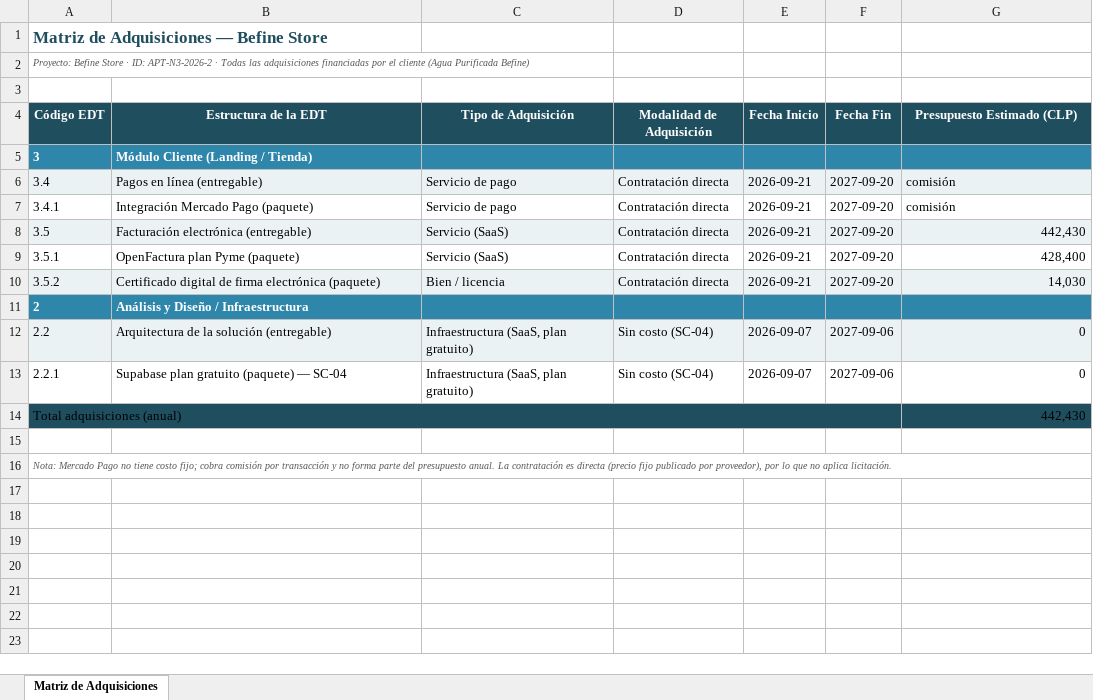
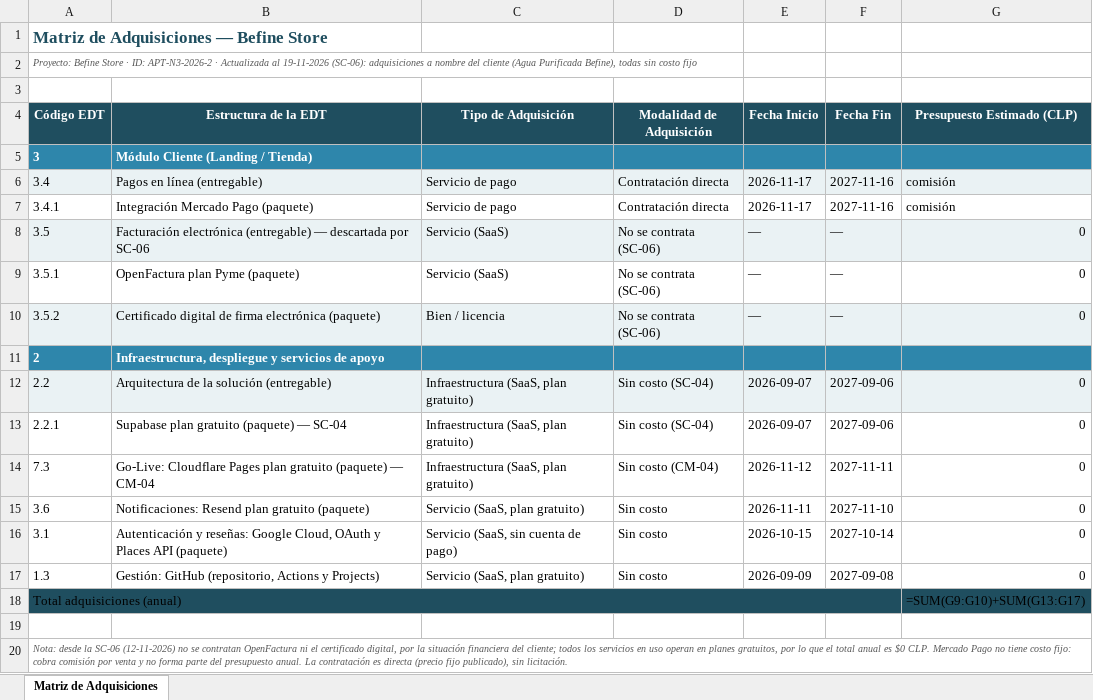
Before and after one commit to Cmfg96/Documentos_Capstone_Grupo_N3, an Excel workbook: Capstone/Fase2/Evidencias Proyecto/Evidencias de documentacion/08-Gestion-PMBOK/Anexos/Anexo-Matriz-de-Adquisiciones.xlsx, sheet Matriz de Adquisiciones, drawn as a sheet; values as stored, in another font and other column widths than the file's, no borders; formulas without a stored value are shown as written; addresses are those after the commit; the diff names each change by its address in the sheet, - before the commit and + after, or states it on an @@ line.

```diff
--- a/Capstone/Fase2/Evidencias Proyecto/Evidencias de documentacion/08-Gestion-PMBOK/Anexos/Anexo-Matriz-de-Adquisiciones.xlsx (sheet Matriz de Adquisiciones)
+++ b/Capstone/Fase2/Evidencias Proyecto/Evidencias de documentacion/08-Gestion-PMBOK/Anexos/Anexo-Matriz-de-Adquisiciones.xlsx (sheet Matriz de Adquisiciones)
-A2 (Código EDT): …APT-N3-2026-2 · Todas las adquisiciones financiadas por el cliente (Agua Purificada Befine)
+A2 (Código EDT): …APT-N3-2026-2 · Actualizada al 19-11-2026 (SC-06): adquisiciones a nombre del cliente (Agua Purificada Befine), todas sin costo fijo
-E6:E7 (Fecha Inicio): 2026-09-21
+E6:E7 (Fecha Inicio): 2026-11-17
-F6:F7 (Fecha Fin): 2027-09-20
+F6:F7 (Fecha Fin): 2027-11-16
-B8 (Estructura de la EDT): …electrónica (entregable)
+B8 (Estructura de la EDT): …electrónica (entregable) — descartada por SC-06
-D8:D10 (Modalidad de Adquisición): Contratación directa
+D8:D10 (Modalidad de Adquisición): No se contrata (SC-06)
-E8:E10 (Fecha Inicio): 2026-09-21
+E8:E10 (Fecha Inicio): —
-F8:F10 (Fecha Fin): 2027-09-20
+F8:F10 (Fecha Fin): —
-G8 (Presupuesto Estimado (CLP)): 442,430
+G8 (Presupuesto Estimado (CLP)): 0
-G9 (Presupuesto Estimado (CLP)): 428,400
+G9 (Presupuesto Estimado (CLP)): 0
-G10 (Presupuesto Estimado (CLP)): 14,030
+G10 (Presupuesto Estimado (CLP)): 0
-B11 (Estructura de la EDT): Análisis y Diseño / Infraestructura
+B11 (Estructura de la EDT): Infraestructura, despliegue y servicios de apoyo
+row 14: 7.3 | Go-Live: Cloudflare Pages plan gratuito (paquete) — CM-04 | Infraestructura (SaaS, plan gratuito) | Sin costo (CM-04) | 2026-11-12 | 2027-11-11 | 0
+row 15: 3.6 | Notificaciones: Resend plan gratuito (paquete) | Servicio (SaaS, plan gratuito) | Sin costo | 2026-11-11 | 2027-11-10 | 0
+row 16: 3.1 | Autenticación y reseñas: Google Cloud, OAuth y Places API (paquete) | Servicio (SaaS, sin cuenta de pago) | Sin costo | 2026-10-15 | 2027-10-14 | 0
+row 17: 1.3 | Gestión: GitHub (repositorio, Actions y Projects) | Servicio (SaaS, plan gratuito) | Sin costo | 2026-09-09 | 2027-09-08 | 0
-G18 (Presupuesto Estimado (CLP)): 442,430
+G18 (Presupuesto Estimado (CLP)): =SUM(G9:G10)+SUM(G13:G17)
-A20 (Código EDT): Nota: Mercado Pago no tiene costo fijo; cobra comisión por transacción y no forma parte del presupuesto anual. La contratación es directa (precio fijo publicado por proveedor), por lo que no aplica licitación.
+A20 (Código EDT): Nota: desde la SC-06 (12-11-2026) no se contratan OpenFactura ni el certificado digital, por la situación financiera del cliente; todos los servicios en uso operan en planes gratuitos, por lo que el total anual es $0 CLP. Mercado Pago no tiene costo fijo: cobra comisión por venta y no forma parte del presupuesto anual. La contratación es directa (precio fijo publicado), sin licitación.
```
Also changed, not shown: Capstone/Fase2/Evidencias Proyecto/Evidencias de documentacion/08-Gestion-PMBOK/Anexos/Anexo-Presupuesto-del-Proyecto.xlsx, 14 other files.
